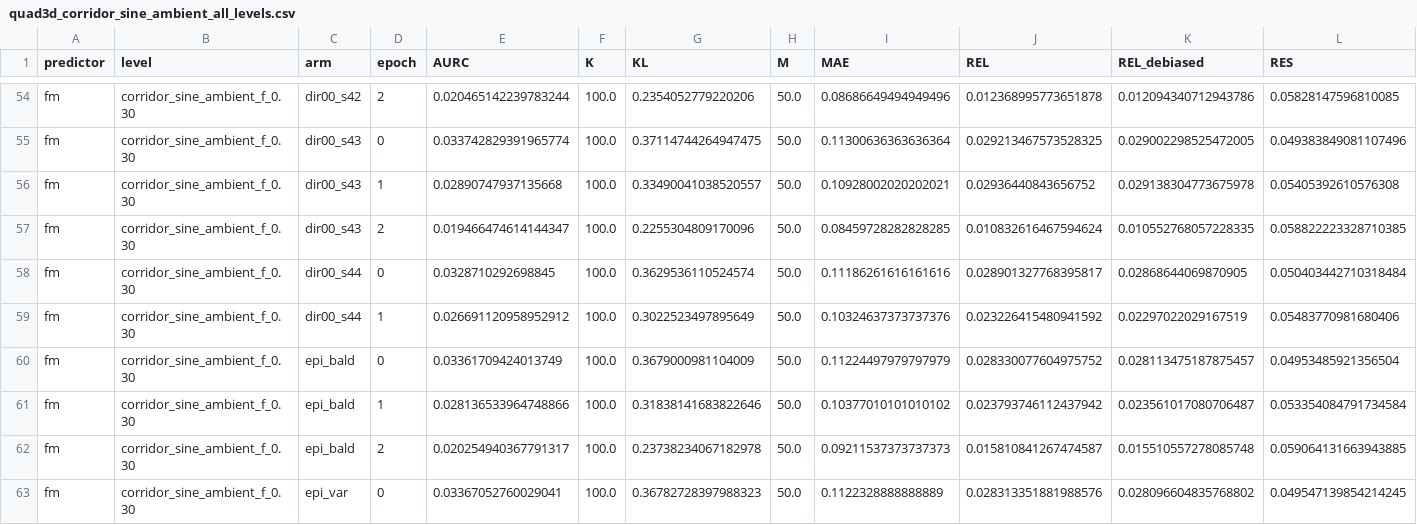
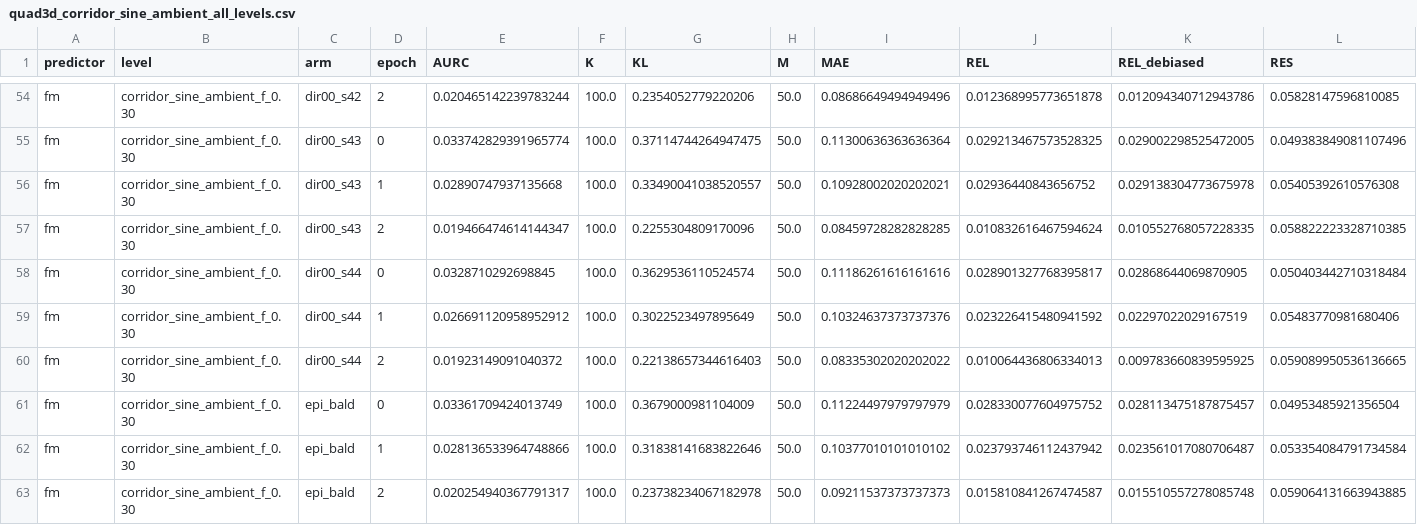
Before and after one commit to dhruvmetha/adaptive_roa, a CSV file: docs/experiments/stochastic/quadrotor3d/quad3d_corridor_sine_ambient_all_levels.csv, drawn as a sheet; only a part is shown, gaps mark what is left out; the shorter side is filled out with more unchanged rows; rows hold the shown columns only; the diff names each change by its address in the sheet, - before the commit and + after, or states it on an @@ line.

Commit message:
data(quad3d cs): cycle update — score, figures, standings

```diff
--- a/docs/experiments/stochastic/quadrotor3d/quad3d_corridor_sine_ambient_all_levels.csv
+++ b/docs/experiments/stochastic/quadrotor3d/quad3d_corridor_sine_ambient_all_levels.csv
+row 60: fm | corridor_sine_ambient_f_0.30 | dir00_s44 | 2 | 0.01923149091040372 | 100.0 | 0.22138657344616403 | 50.0 | 0.08335302020202022 | 0.010064436806334013 | 0.009783660839595925 | 0.059089950536136665
```
Also changed, not shown: 1 other file.
